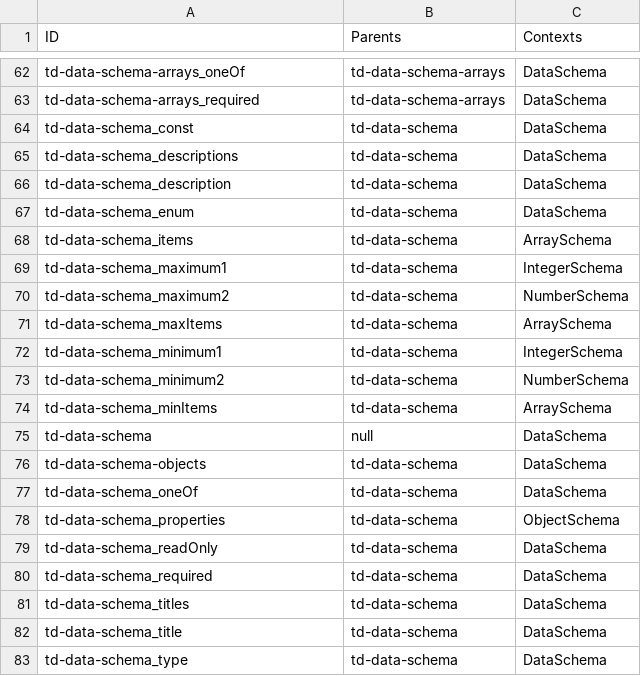
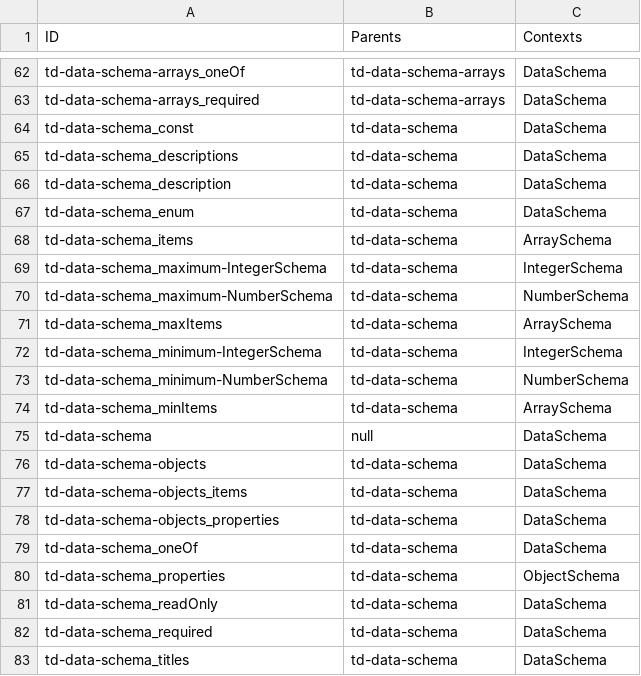
Before and after one commit to w3c/wot-thing-description, a CSV file: testing/inputs/depends.csv, drawn as a sheet; only a part is shown, gaps mark what is left out; the shorter side is filled out with more unchanged rows.

Commit message:
fix data-schema-minimum/maximum issue

```diff
--- a/testing/inputs/depends.csv
+++ b/testing/inputs/depends.csv
@@ -68,7 +68,7 @@
 "td-data-schema_items","td-data-schema","ArraySchema"
-"td-data-schema_maximum1","td-data-schema","IntegerSchema"
-"td-data-schema_maximum2","td-data-schema","NumberSchema"
+"td-data-schema_maximum-IntegerSchema","td-data-schema","IntegerSchema"
+"td-data-schema_maximum-NumberSchema","td-data-schema","NumberSchema"
 "td-data-schema_maxItems","td-data-schema","ArraySchema"
-"td-data-schema_minimum1","td-data-schema","IntegerSchema"
-"td-data-schema_minimum2","td-data-schema","NumberSchema"
+"td-data-schema_minimum-IntegerSchema","td-data-schema","IntegerSchema"
+"td-data-schema_minimum-NumberSchema","td-data-schema","NumberSchema"
 "td-data-schema_minItems","td-data-schema","ArraySchema"
@@ -76,2 +76,4 @@
 "td-data-schema-objects","td-data-schema","DataSchema"
+"td-data-schema-objects_items","td-data-schema","DataSchema"
+"td-data-schema-objects_properties","td-data-schema","DataSchema"
 "td-data-schema_oneOf","td-data-schema","DataSchema"
```
Also changed, not shown: testing/inputs/atrisk.csv, testing/inputs/categories.csv, 13 other files.
